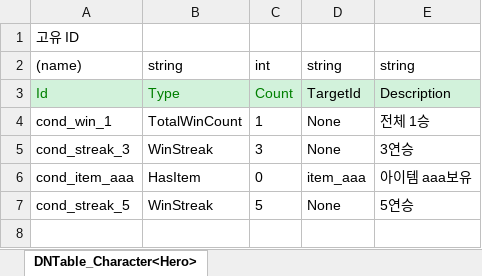
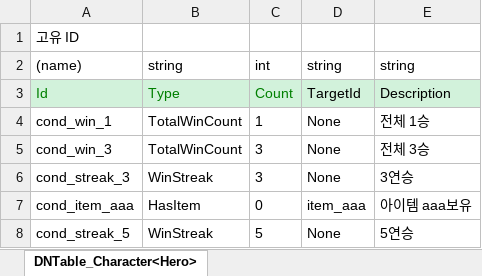
Before and after one commit to chocopiehunter/Boxing_or_Idle, an Excel workbook: JsonConverter/ExcelFiles/UnlockConditionData.xlsx, sheet DNTable_Character<Hero>, drawn as a sheet; values as stored, in another font and other column widths than the file's, no borders; the diff names each change by its address in the sheet, - before the commit and + after, or states it on an @@ line.

Commit message:
[add] 해금 조건 데이터 TotalWin 3 추가

```diff
--- a/JsonConverter/ExcelFiles/UnlockConditionData.xlsx (sheet DNTable_Character<Hero>)
+++ b/JsonConverter/ExcelFiles/UnlockConditionData.xlsx (sheet DNTable_Character<Hero>)
+row 5: cond_win_3 | TotalWinCount | 3 | None | 전체 3승
```
Also changed, not shown: 1 other file.
